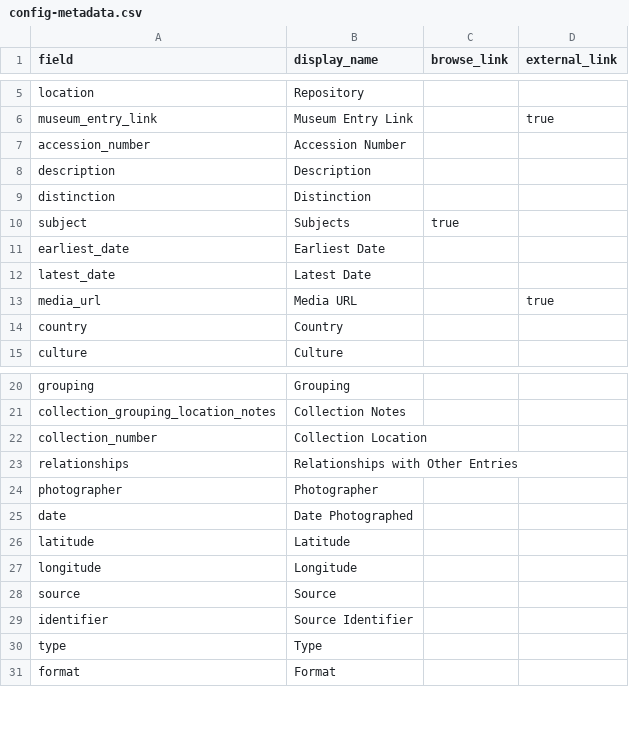
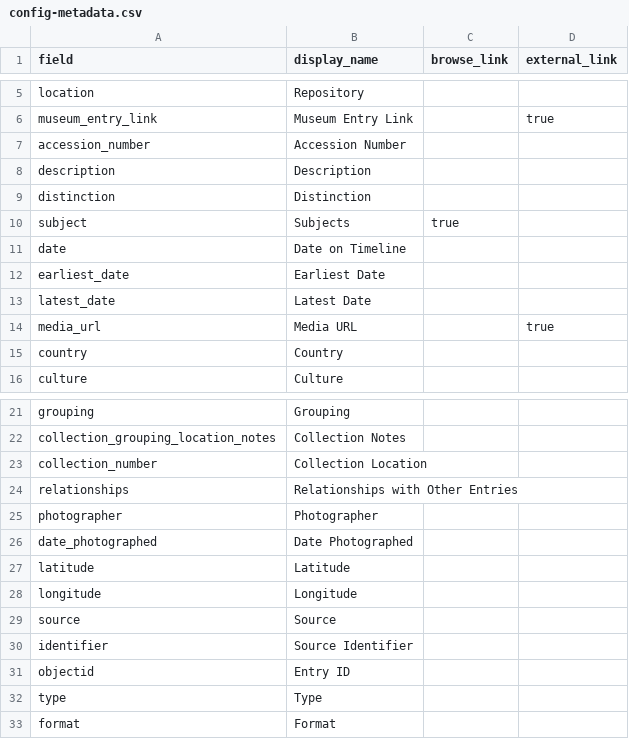
Before and after one commit to Sophsu888/imagesofancientmusic-demo, a CSV file: _data/config-metadata.csv, drawn as a sheet; only a part is shown, gaps mark what is left out; addresses are those after the commit; the diff names each change by its address in the sheet, - before the commit and + after, or states it on an @@ line.

Commit message:
Update config-metadata.csv

```diff
--- a/_data/config-metadata.csv
+++ b/_data/config-metadata.csv
+row 11: date | Date on Timeline
-A26 (field): date
+A26 (field): date_photographed
+row 31: objectid | Entry ID
```
